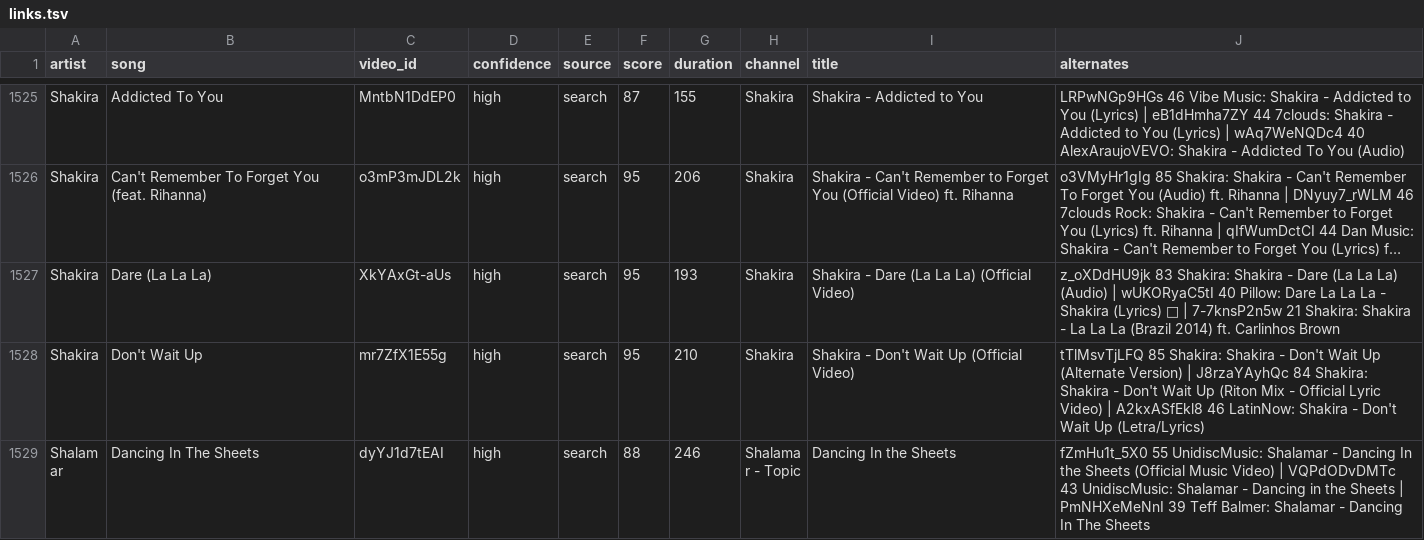
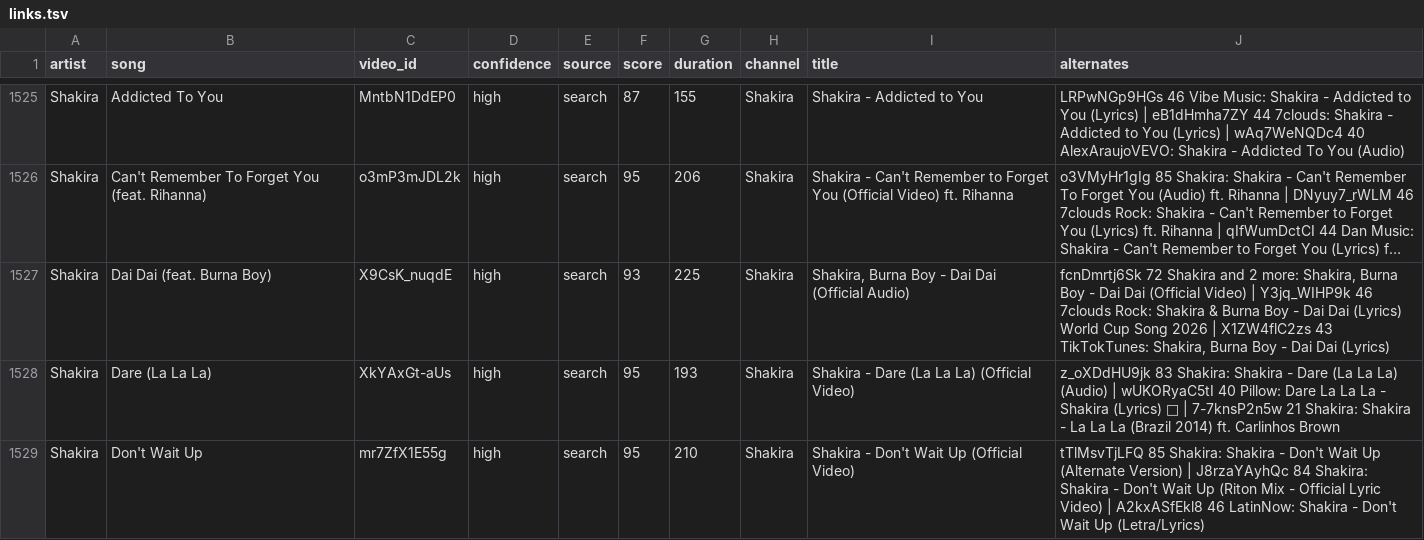
Before and after one commit to scubdon/wmradio, a TSV file: youtube/links.tsv, drawn as a sheet; only a part is shown, gaps mark what is left out; the shorter side is filled out with more unchanged rows; long unchanged cells end in …; the diff names each change by its address in the sheet, - before the commit and + after, or states it on an @@ line.

```diff
--- a/youtube/links.tsv
+++ b/youtube/links.tsv
+row 1527: Shakira | Dai Dai (feat. Burna Boy) | X9CsK_nuqdE | high | search | 93 | 225 | Shakira | Shakira, Burna Boy - Dai Dai (Official Audio) | fcnDmrtj6Sk 72 Shakira and 2 more: Shakira, Burna Boy - Dai Dai (Official Video) | Y3jq_WIHP9k 46 7clouds Rock: Shakira & Burna Boy - Dai Dai (Lyrics) World Cup Song 2026 | X1ZW4flC2zs 43 TikTokTunes: Shakira, Burna Boy - Dai Dai (Lyrics)
```
